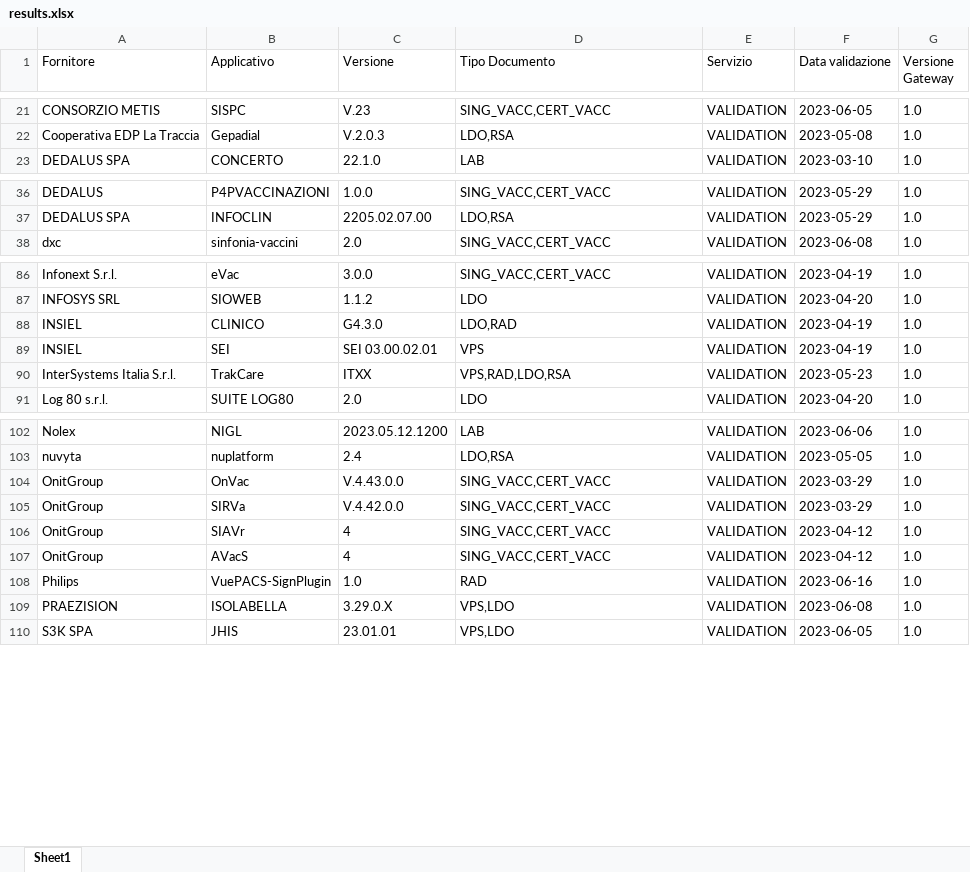
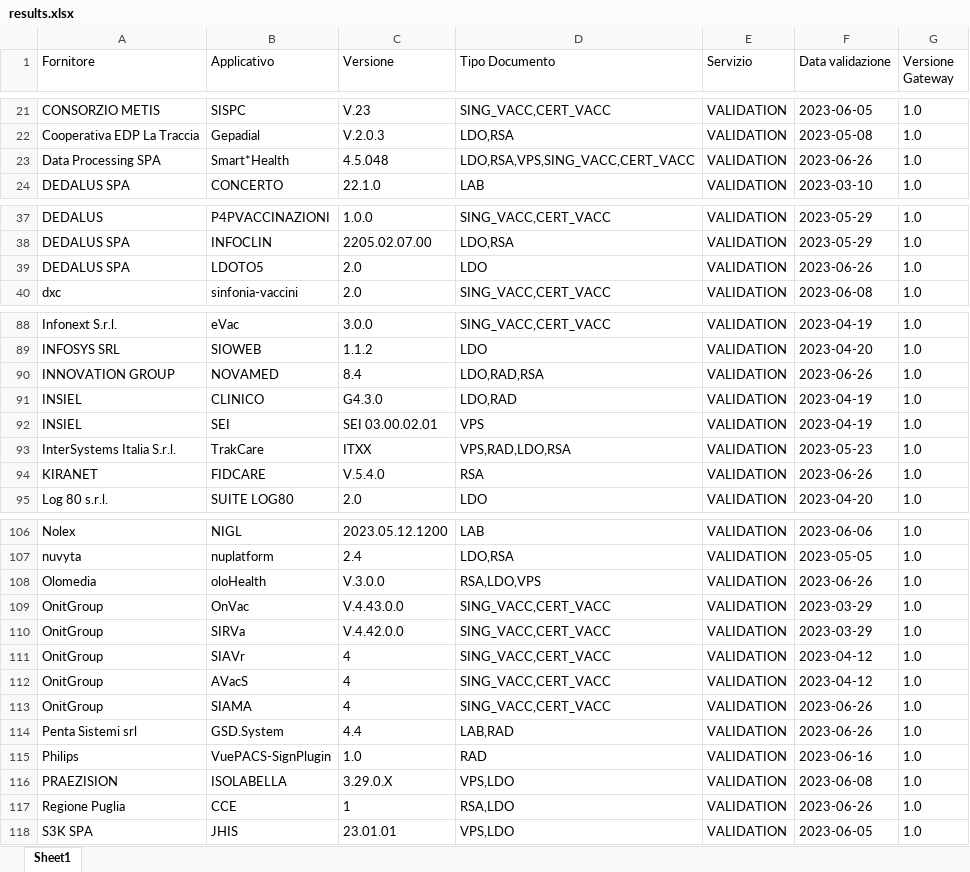
Before and after one commit to ministero-salute/it-fse-accreditati, an Excel workbook: RESULTS/results.xlsx, sheet Sheet1, drawn as a sheet; only a part is shown, gaps mark what is left out; values as stored, in another font and other column widths than the file's, no borders; the diff names each change by its address in the sheet, - before the commit and + after, or states it on an @@ line.

```diff
--- a/RESULTS/results.xlsx (sheet Sheet1)
+++ b/RESULTS/results.xlsx (sheet Sheet1)
+row 23: Data Processing SPA | Smart*Health | 4.5.048 | LDO,RSA,VPS,SING_VACC,CERT_VACC | VALIDATION | 2023-06-26 | 1.0
+row 39: DEDALUS SPA | LDOTO5 | 2.0 | LDO | VALIDATION | 2023-06-26 | 1.0
+row 90: INNOVATION GROUP | NOVAMED | 8.4 | LDO,RAD,RSA | VALIDATION | 2023-06-26 | 1.0
+row 94: KIRANET | FIDCARE | V.5.4.0 | RSA | VALIDATION | 2023-06-26 | 1.0
+row 108: Olomedia | oloHealth | V.3.0.0 | RSA,LDO,VPS | VALIDATION | 2023-06-26 | 1.0
+row 113: OnitGroup | SIAMA | 4 | SING_VACC,CERT_VACC | VALIDATION | 2023-06-26 | 1.0
+row 114: Penta Sistemi srl | GSD.System | 4.4 | LAB,RAD | VALIDATION | 2023-06-26 | 1.0
+row 117: Regione Puglia | CCE | 1 | RSA,LDO | VALIDATION | 2023-06-26 | 1.0
```
Also changed, not shown: 2 other files.
